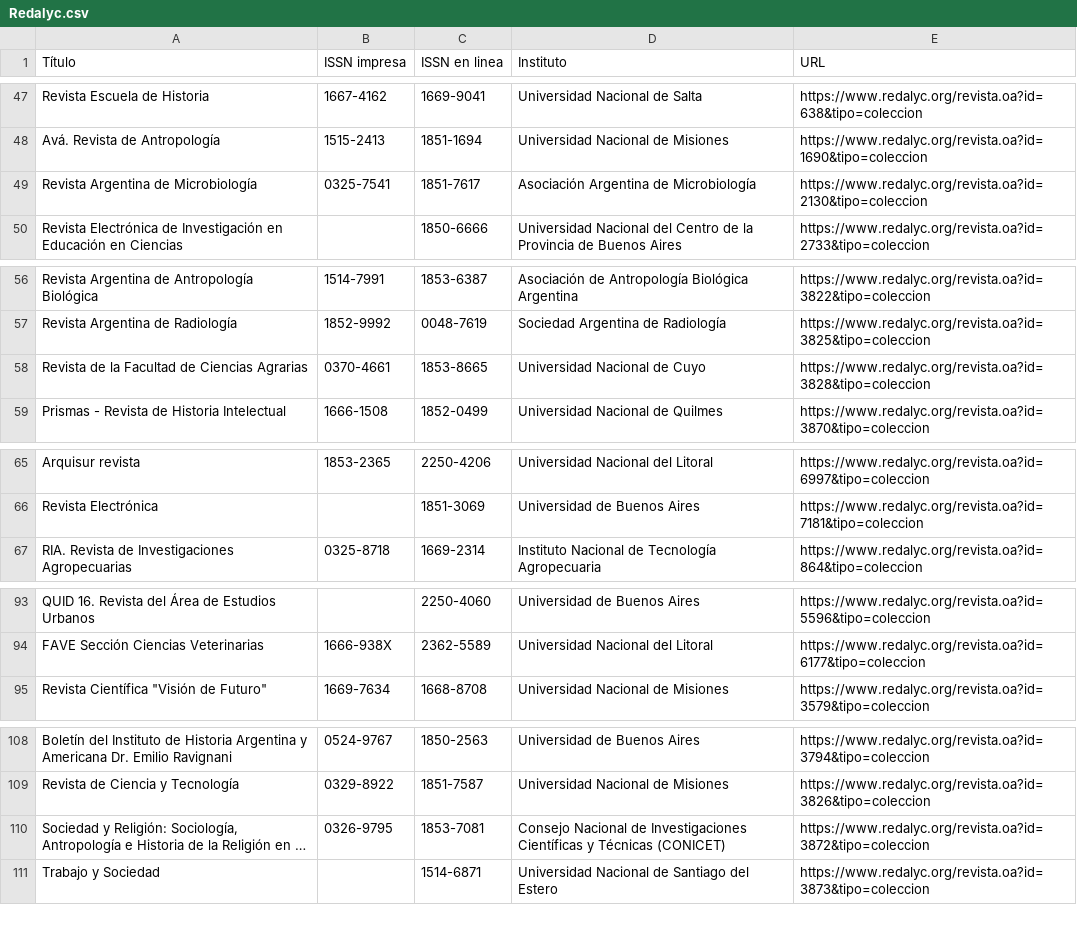
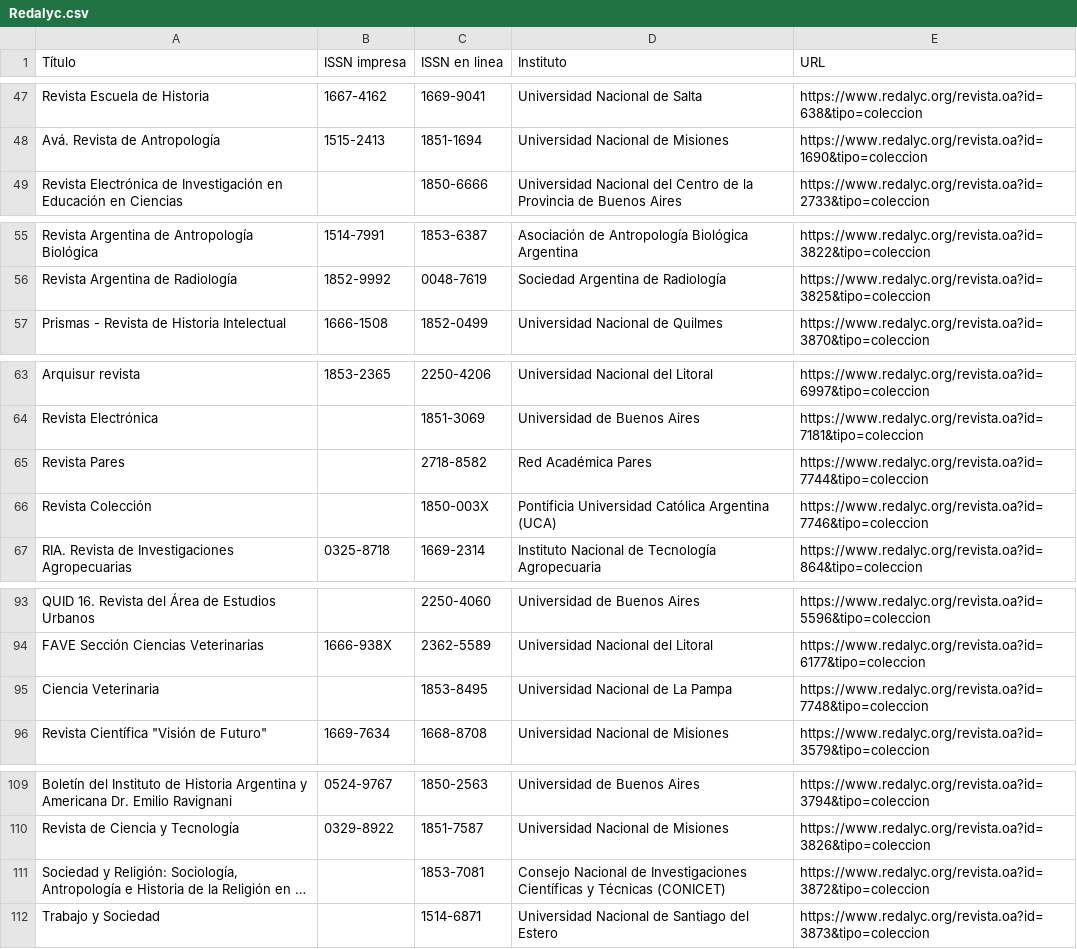
Before and after one commit to Franco2900/IARCA, a CSV file: util/Repositorios/Redalyc.csv, drawn as a sheet; only a part is shown, gaps mark what is left out; long unchanged cells end in …; removed rows and columns are numbered as before the commit, all else as after; the diff covers the shown part only; the diff names each change by its address in the sheet, - before the commit and + after, or states it on an @@ line.

```diff
--- a/util/Repositorios/Redalyc.csv
+++ b/util/Repositorios/Redalyc.csv
-row 49: Revista Argentina de Microbiología | 0325-7541 | 1851-7617 | Asociación Argentina de Microbiología | https://www.redalyc.org/revista.oa?id=2130&tipo=coleccion
-row 58: Revista de la Facultad de Ciencias Agrarias | 0370-4661 | 1853-8665 | Universidad Nacional de Cuyo | https://www.redalyc.org/revista.oa?id=3828&tipo=coleccion
+row 65: Revista Pares |  | 2718-8582 | Red Académica Pares | https://www.redalyc.org/revista.oa?id=7744&tipo=coleccion
+row 66: Revista Colección |  | 1850-003X | Pontificia Universidad Católica Argentina (UCA) | https://www.redalyc.org/revista.oa?id=7746&tipo=coleccion
+row 95: Ciencia Veterinaria |  | 1853-8495 | Universidad Nacional de La Pampa | https://www.redalyc.org/revista.oa?id=7748&tipo=coleccion
-B111 (ISSN impresa): 0326-9795
+B111 (ISSN impresa): (empty)
```
Also changed, not shown: 1 moved row elsewhere in this file, util/Repositorios/DOAJ.csv, util/Repositorios/Scielo.csv, 34 other files.
